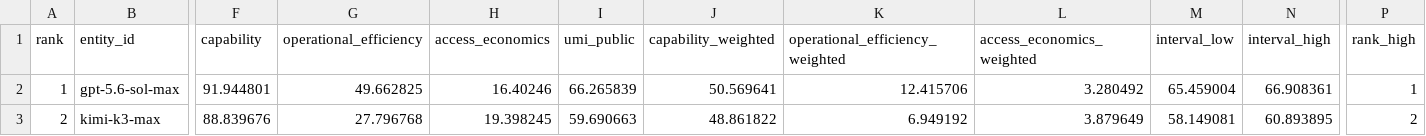
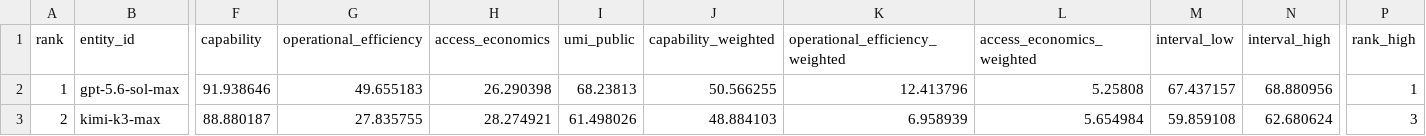
Before and after one commit to lukifer23/UMI---Unified-Model-Index, a CSV file: data/editions/v0.5/processed/public-ranking.csv, drawn as a sheet; only a part is shown, gaps mark what is left out; the diff covers the shown part only; the diff names each change by its address in the sheet, - before the commit and + after, or states it on an @@ line.

Commit message:
Score public editions only from a bundle, with v0.5 scales and no strict ranks
Production scoring requires a PublicScoringBundle and an explicit zip path.
v0.5 uses log cost/token transforms, IQR/1.349 fallback, range rejection,
declared duplicate exclusion, and fingerprinted anchor members. v0.4 scores
stay frozen. Live v0.5 ranks are point order until intervals are attached.

```diff
--- a/data/editions/v0.5/processed/public-ranking.csv
+++ b/data/editions/v0.5/processed/public-ranking.csv
-F2 (capability): 91.944801
+F2 (capability): 91.938646
-G2 (operational_efficiency): 49.662825
+G2 (operational_efficiency): 49.655183
-H2 (access_economics): 16.40246
+H2 (access_economics): 26.290398
-I2 (umi_public): 66.265839
+I2 (umi_public): 68.23813
-J2 (capability_weighted): 50.569641
+J2 (capability_weighted): 50.566255
-K2 (operational_efficiency_weighted): 12.415706
+K2 (operational_efficiency_weighted): 12.413796
-L2 (access_economics_weighted): 3.280492
+L2 (access_economics_weighted): 5.25808
-M2 (interval_low): 65.459004
+M2 (interval_low): 67.437157
-N2 (interval_high): 66.908361
+N2 (interval_high): 68.880956
-F3 (capability): 88.839676
+F3 (capability): 88.880187
-G3 (operational_efficiency): 27.796768
+G3 (operational_efficiency): 27.835755
-H3 (access_economics): 19.398245
+H3 (access_economics): 28.274921
-I3 (umi_public): 59.690663
+I3 (umi_public): 61.498026
-J3 (capability_weighted): 48.861822
+J3 (capability_weighted): 48.884103
-K3 (operational_efficiency_weighted): 6.949192
+K3 (operational_efficiency_weighted): 6.958939
-L3 (access_economics_weighted): 3.879649
+L3 (access_economics_weighted): 5.654984
-M3 (interval_low): 58.149081
+M3 (interval_low): 59.859108
-N3 (interval_high): 60.893895
+N3 (interval_high): 62.680624
-P3 (rank_high): 2
+P3 (rank_high): 3
```
Also changed, not shown: 69 edited cells elsewhere in this file, data/editions/v0.5/processed/public-series.csv, 34 other files.
